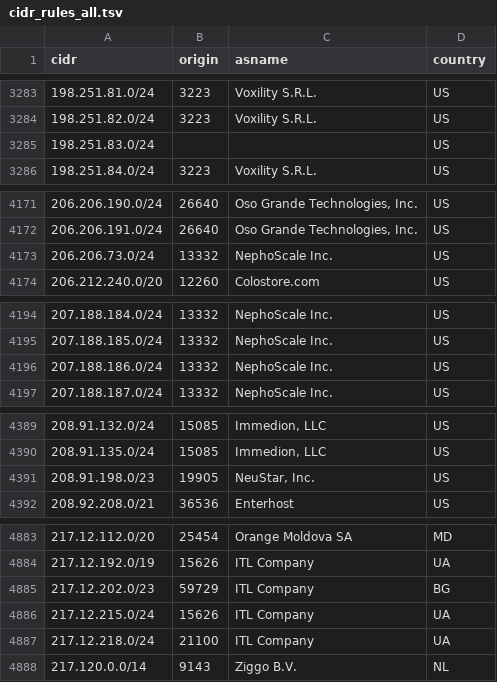
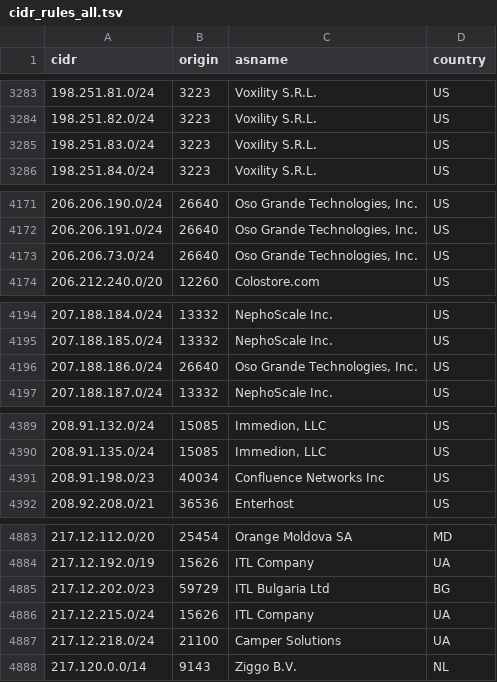
Before and after one commit to DanielRuf/CIDR-rules, a TSV file: cidr_rules_all.tsv, drawn as a sheet; only a part is shown, gaps mark what is left out; the diff covers the shown part only.

```diff
--- a/cidr_rules_all.tsv
+++ b/cidr_rules_all.tsv
@@ -3284,3 +3284,3 @@
 198.251.82.0/24	3223	"Voxility S.R.L."	US
-198.251.83.0/24			US
+198.251.83.0/24	3223	"Voxility S.R.L."	US
 198.251.84.0/24	3223	"Voxility S.R.L."	US
@@ -4172,3 +4172,3 @@
 206.206.191.0/24	26640	"Oso Grande Technologies, Inc."	US
-206.206.73.0/24	13332	"NephoScale Inc."	US
+206.206.73.0/24	26640	"Oso Grande Technologies, Inc."	US
 206.212.240.0/20	12260	Colostore.com	US
@@ -4195,3 +4195,3 @@
 207.188.185.0/24	13332	"NephoScale Inc."	US
-207.188.186.0/24	13332	"NephoScale Inc."	US
+207.188.186.0/24	26640	"Oso Grande Technologies, Inc."	US
 207.188.187.0/24	13332	"NephoScale Inc."	US
@@ -4390,3 +4390,3 @@
 208.91.135.0/24	15085	"Immedion, LLC"	US
-208.91.198.0/23	19905	"NeuStar, Inc."	US
+208.91.198.0/23	40034	"Confluence Networks Inc"	US
 208.92.208.0/21	36536	Enterhost	US
@@ -4884,5 +4884,5 @@
 217.12.192.0/19	15626	"ITL Company"	UA
-217.12.202.0/23	59729	"ITL Company"	BG
+217.12.202.0/23	59729	"ITL Bulgaria Ltd"	BG
 217.12.215.0/24	15626	"ITL Company"	UA
-217.12.218.0/24	21100	"ITL Company"	UA
+217.12.218.0/24	21100	"Camper Solutions"	UA
 217.120.0.0/14	9143	"Ziggo B.V."	NL
```
Also changed, not shown: 73 edited cells elsewhere in this file, cidr_rules_all.csv.
